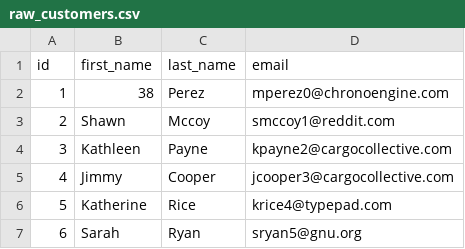
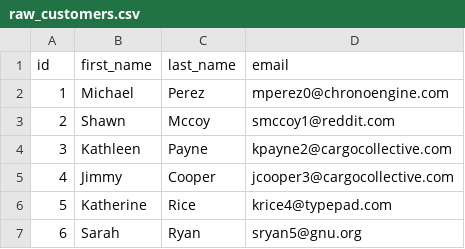
Before and after one commit to ryancharris/jaffle-shop-dev-github, a CSV file: data/raw_customers.csv, drawn as a sheet; only a part is shown.

Commit message:
Revert "38"
This reverts commit 6087f3f67d8296d13ff435b1662ad12c6f8ae597.

```diff
--- a/data/raw_customers.csv
+++ b/data/raw_customers.csv
@@ -1,3 +1,3 @@
 id,first_name,last_name,email
-1,38,Perez,mperez0@chronoengine.com
+1,Michael,Perez,mperez0@chronoengine.com
 2,Shawn,Mccoy,smccoy1@reddit.com
```
